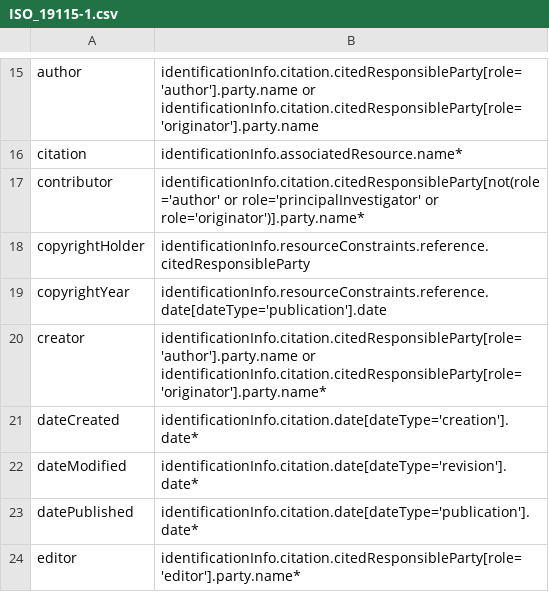
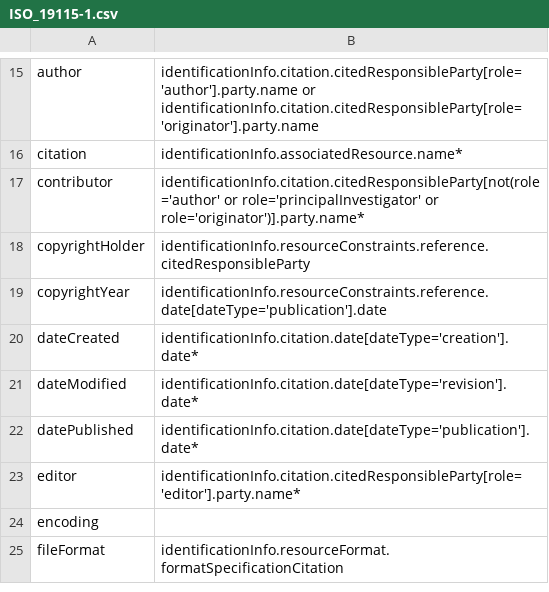
Before and after one commit to pombredanne/codemeta, a CSV file: crosswalks/ISO_19115-1.csv, drawn as a sheet; only a part is shown, gaps mark what is left out; the shorter side is filled out with more unchanged rows; the diff names each change by its address in the sheet, - before the commit and + after, or states it on an @@ line.

Commit message:
Update all crosswalks to use author
I made sure to move mappings for creator to author if appropriate

```diff
--- a/crosswalks/ISO_19115-1.csv
+++ b/crosswalks/ISO_19115-1.csv
-row 20: creator | identificationInfo.citation.citedResponsibleParty[role='author'].party.name or identificationInfo.citation.citedResponsibleParty[role='originator'].party.name*
```
Also changed, not shown: crosswalks/Cargo.csv, crosswalks/DCAT.csv, 27 other files.
